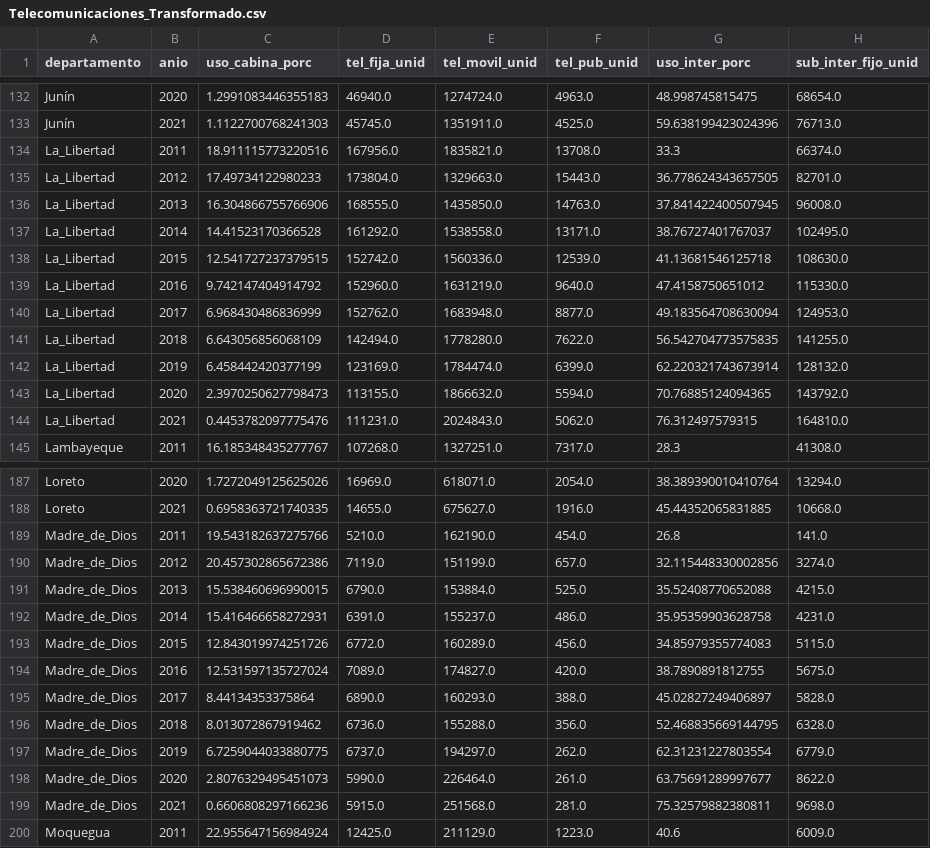
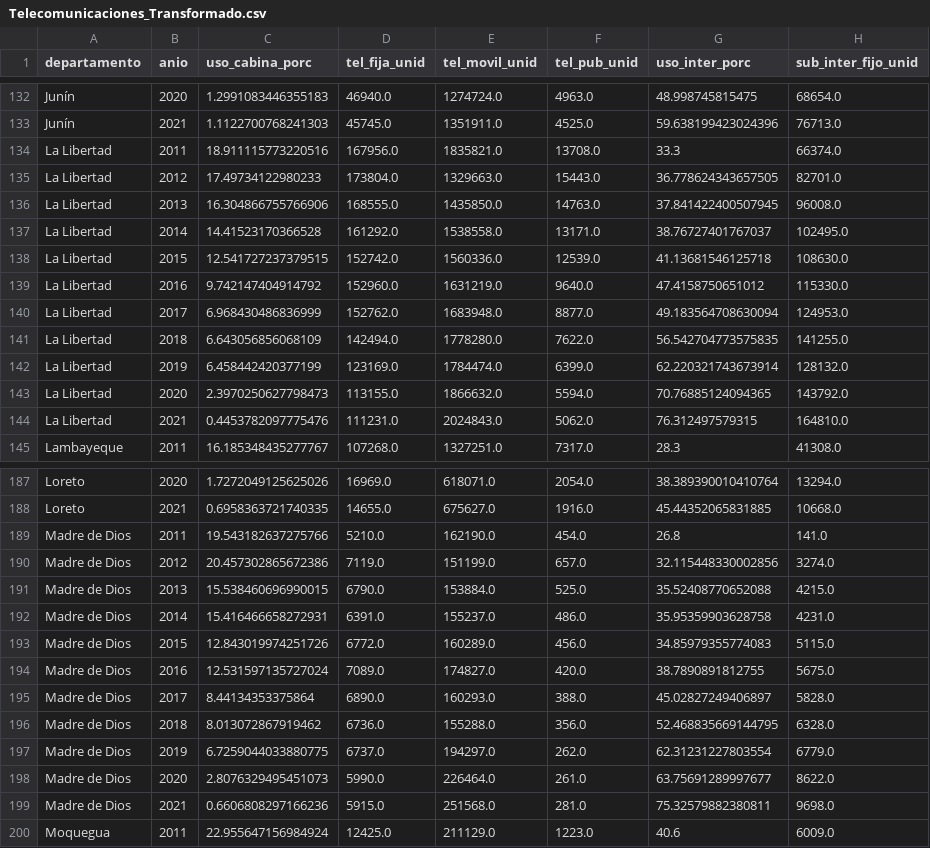
Before and after one commit to Sebastian-Landeo/Telecomunicaciones-Per-ETL, a CSV file: Telecomunicaciones_Transformado.csv, drawn as a sheet; only a part is shown, gaps mark what is left out; the diff covers the shown part only; the diff names each change by its address in the sheet, - before the commit and + after, or states it on an @@ line.

Commit message:
Llenando tabla de dimensiones y cambiado a tipo enum el campo de departamento y id_logit

```diff
--- a/Telecomunicaciones_Transformado.csv
+++ b/Telecomunicaciones_Transformado.csv
-A134:A144 (departamento): La_Libertad
+A134:A144 (departamento): La Libertad
-A189:A199 (departamento): Madre_de_Dios
+A189:A199 (departamento): Madre de Dios
```
Also changed, not shown: 33 edited cells elsewhere in this file, 2 other files.
